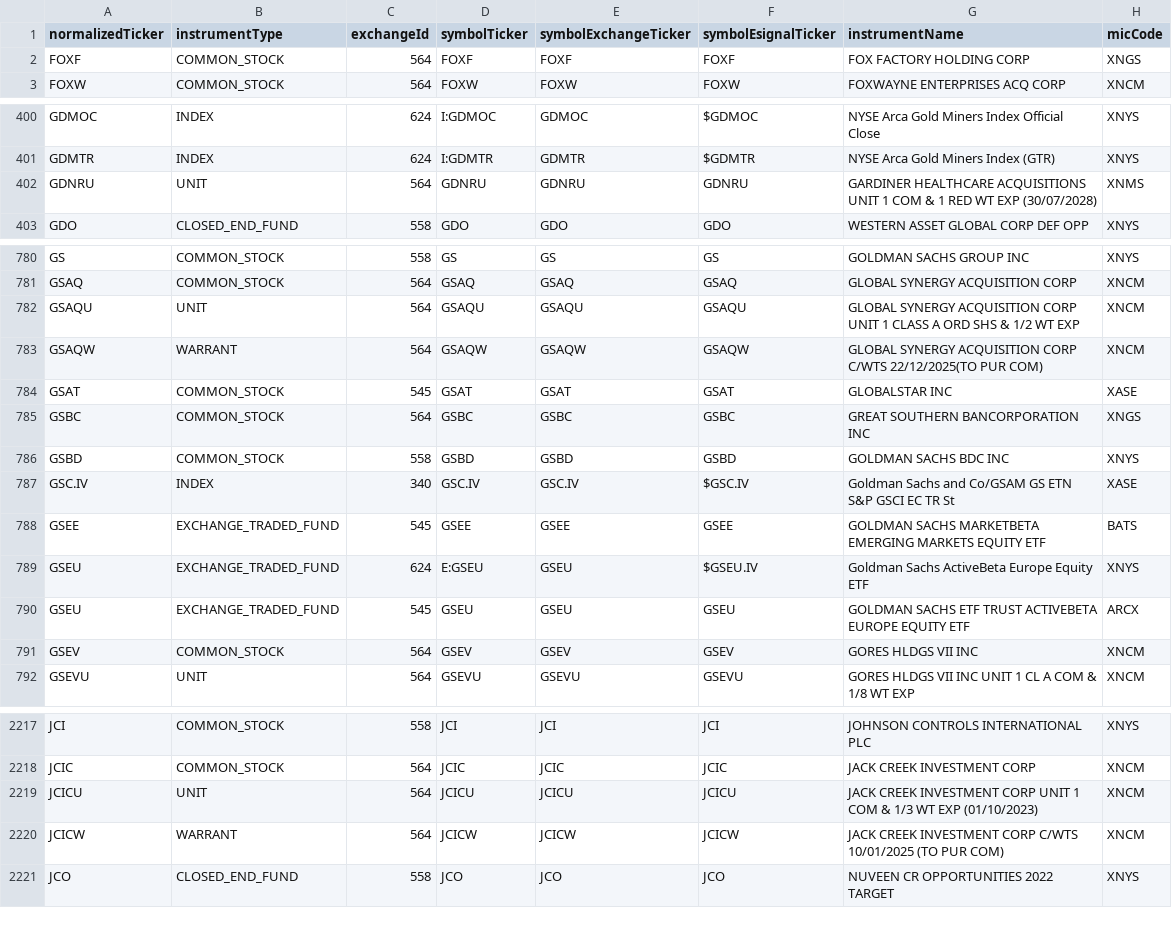
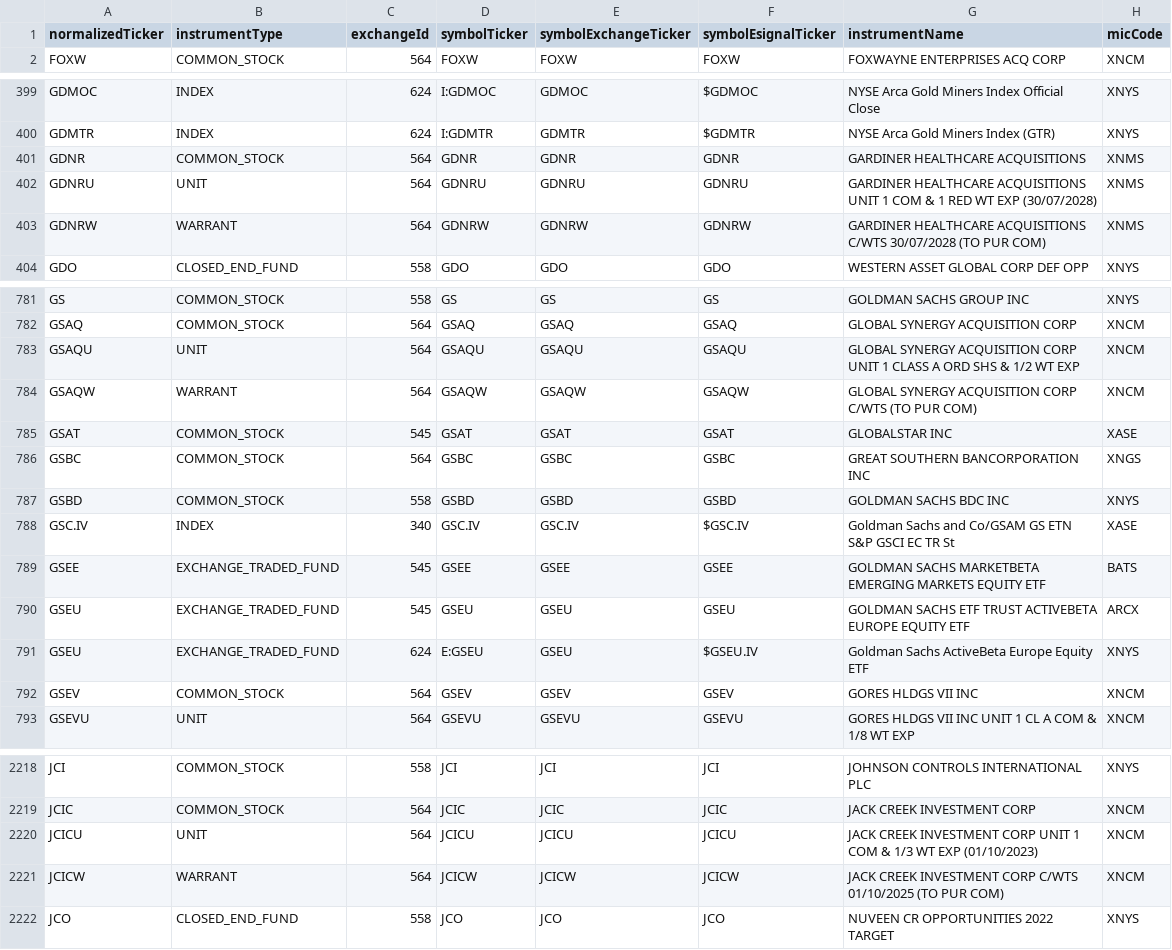
Before and after one commit to haoenhui/nyse-listed-etps, a CSV file: etps-04000.csv, drawn as a sheet; only a part is shown, gaps mark what is left out.

```diff
--- a/etps-04000.csv
+++ b/etps-04000.csv
@@ -1,3 +1,2 @@
 normalizedTicker,instrumentType,exchangeId,symbolTicker,symbolExchangeTicker,symbolEsignalTicker,instrumentName,micCode
-FOXF,COMMON_STOCK,564,FOXF,FOXF,FOXF,FOX FACTORY HOLDING CORP,XNGS
 FOXW,COMMON_STOCK,564,FOXW,FOXW,FOXW,FOXWAYNE ENTERPRISES ACQ CORP,XNCM
@@ -401,3 +400,5 @@ GDMOC,INDEX,624,I:GDMOC,GDMOC,$GDMOC,NYSE Arca Gold Miners Index Official Close,
 GDMTR,INDEX,624,I:GDMTR,GDMTR,$GDMTR,NYSE Arca Gold Miners Index (GTR),XNYS
+GDNR,COMMON_STOCK,564,GDNR,GDNR,GDNR,GARDINER HEALTHCARE ACQUISITIONS,XNMS
 GDNRU,UNIT,564,GDNRU,GDNRU,GDNRU,GARDINER HEALTHCARE ACQUISITIONS UNIT 1 COM & 1 RED WT EXP (30/07/2028),XNMS
+GDNRW,WARRANT,564,GDNRW,GDNRW,GDNRW,GARDINER HEALTHCARE ACQUISITIONS C/WTS 30/07/2028 (TO PUR COM),XNMS
 GDO,CLOSED_END_FUND,558,GDO,GDO,GDO,WESTERN ASSET GLOBAL CORP DEF OPP,XNYS
@@ -782,3 +783,3 @@ GSAQ,COMMON_STOCK,564,GSAQ,GSAQ,GSAQ,GLOBAL SYNERGY ACQUISITION CORP,XNCM
 GSAQU,UNIT,564,GSAQU,GSAQU,GSAQU,GLOBAL SYNERGY ACQUISITION CORP UNIT 1 CLASS A ORD SHS & 1/2 WT EXP,XNCM
-GSAQW,WARRANT,564,GSAQW,GSAQW,GSAQW,GLOBAL SYNERGY ACQUISITION CORP C/WTS 22/12/2025(TO PUR COM),XNCM
+GSAQW,WARRANT,564,GSAQW,GSAQW,GSAQW,GLOBAL SYNERGY ACQUISITION CORP C/WTS (TO PUR COM),XNCM
 GSAT,COMMON_STOCK,545,GSAT,GSAT,GSAT,GLOBALSTAR INC,XASE
@@ -788,4 +789,4 @@ GSC.IV,INDEX,340,GSC.IV,GSC.IV,$GSC.IV,Goldman Sachs  and  Co/GSAM GS ETN S&P GS
 GSEE,EXCHANGE_TRADED_FUND,545,GSEE,GSEE,GSEE,GOLDMAN SACHS MARKETBETA EMERGING MARKETS EQUITY ETF,BATS
-GSEU,EXCHANGE_TRADED_FUND,624,E:GSEU,GSEU,$GSEU.IV,Goldman Sachs ActiveBeta Europe Equity ETF,XNYS
 GSEU,EXCHANGE_TRADED_FUND,545,GSEU,GSEU,GSEU,GOLDMAN SACHS ETF TRUST ACTIVEBETA EUROPE EQUITY ETF,ARCX
+GSEU,EXCHANGE_TRADED_FUND,624,E:GSEU,GSEU,$GSEU.IV,Goldman Sachs ActiveBeta Europe Equity ETF,XNYS
 GSEV,COMMON_STOCK,564,GSEV,GSEV,GSEV,GORES HLDGS VII INC,XNCM
@@ -2219,3 +2220,3 @@ JCIC,COMMON_STOCK,564,JCIC,JCIC,JCIC,JACK CREEK INVESTMENT CORP,XNCM
 JCICU,UNIT,564,JCICU,JCICU,JCICU,JACK CREEK INVESTMENT CORP UNIT 1 COM & 1/3 WT EXP (01/10/2023),XNCM
-JCICW,WARRANT,564,JCICW,JCICW,JCICW,JACK CREEK INVESTMENT CORP C/WTS 10/01/2025 (TO PUR COM),XNCM
+JCICW,WARRANT,564,JCICW,JCICW,JCICW,JACK CREEK INVESTMENT CORP C/WTS 01/10/2025 (TO PUR COM),XNCM
 JCO,CLOSED_END_FUND,558,JCO,JCO,JCO,NUVEEN CR OPPORTUNITIES 2022 TARGET,XNYS
```
Also changed, not shown: etps-00000.csv, etps-02000.csv, 3 other files.
